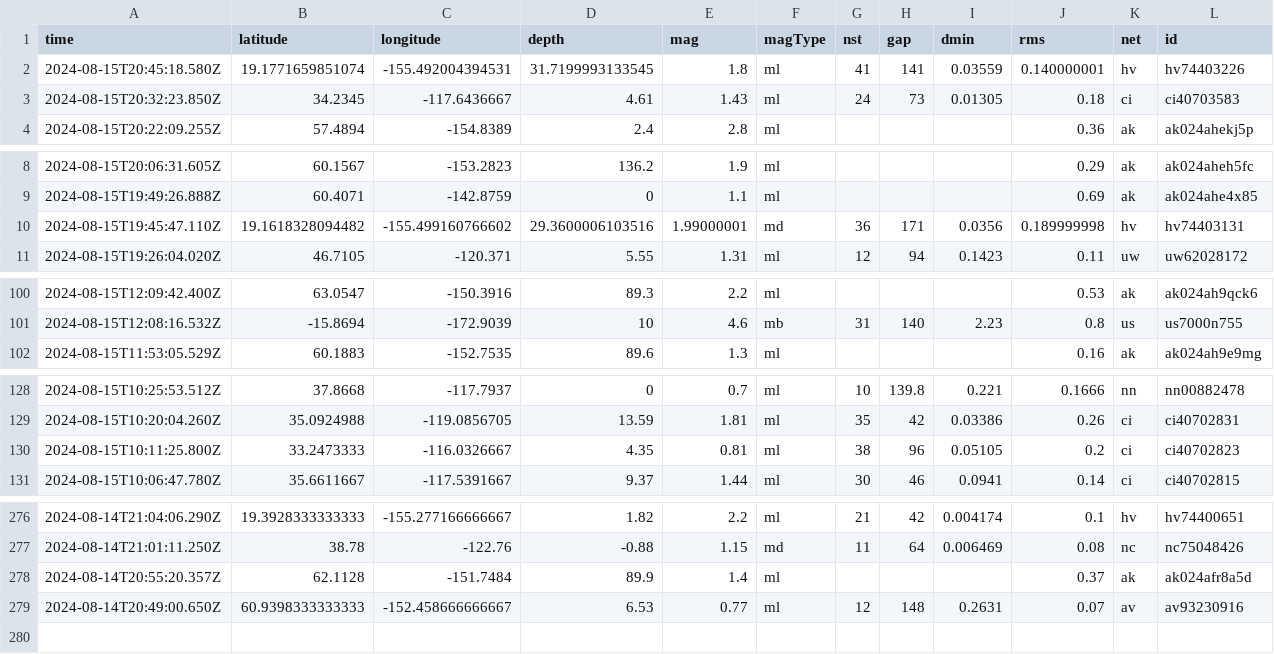
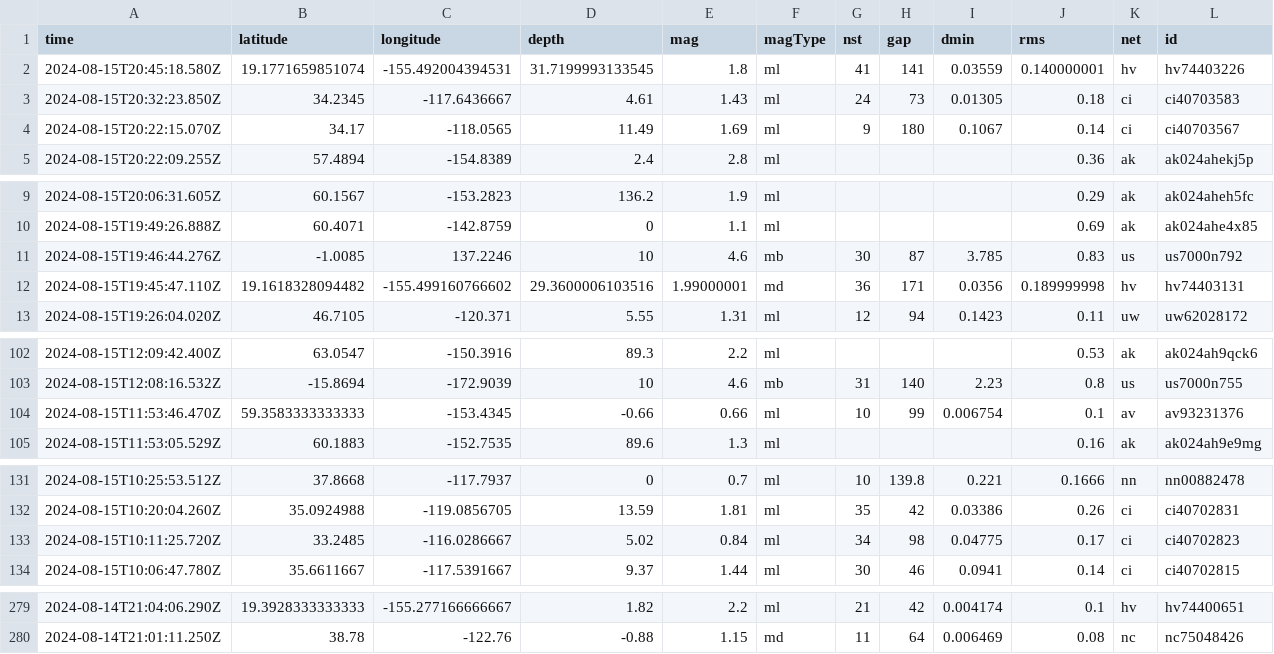
Before and after one commit to HowardTan-repo/demo-github-actions, a CSV file: usgs_current.csv, drawn as a sheet; only a part is shown, gaps mark what is left out; removed rows and columns are numbered as before the commit, all else as after; rows hold the shown columns only; the diff covers the shown part only; the diff names each change by its address in the sheet, - before the commit and + after, or states it on an @@ line.

```diff
--- a/usgs_current.csv
+++ b/usgs_current.csv
+row 4: 2024-08-15T20:22:15.070Z | 34.17 | -118.0565 | 11.49 | 1.69 | ml | 9 | 180 | 0.1067 | 0.14 | ci | ci40703567
+row 11: 2024-08-15T19:46:44.276Z | -1.0085 | 137.2246 | 10 | 4.6 | mb | 30 | 87 | 3.785 | 0.83 | us | us7000n792
+row 104: 2024-08-15T11:53:46.470Z | 59.3583333333333 | -153.4345 | -0.66 | 0.66 | ml | 10 | 99 | 0.006754 | 0.1 | av | av93231376
-row 130: 2024-08-15T10:11:25.800Z | 33.2473333 | -116.0326667 | 4.35 | 0.81 | ml | 38 | 96 | 0.05105 | 0.2 | ci | ci40702823
+row 133: 2024-08-15T10:11:25.720Z | 33.2485 | -116.0286667 | 5.02 | 0.84 | ml | 34 | 98 | 0.04775 | 0.17 | ci | ci40702823
-row 278: 2024-08-14T20:55:20.357Z | 62.1128 | -151.7484 | 89.9 | 1.4 | ml |  |  |  | 0.37 | ak | ak024afr8a5d
-row 279: 2024-08-14T20:49:00.650Z | 60.9398333333333 | -152.458666666667 | 6.53 | 0.77 | ml | 12 | 148 | 0.2631 | 0.07 | av | av93230916
```
Also changed, not shown: 3 edited cells elsewhere in this file, usgs_main.csv.
